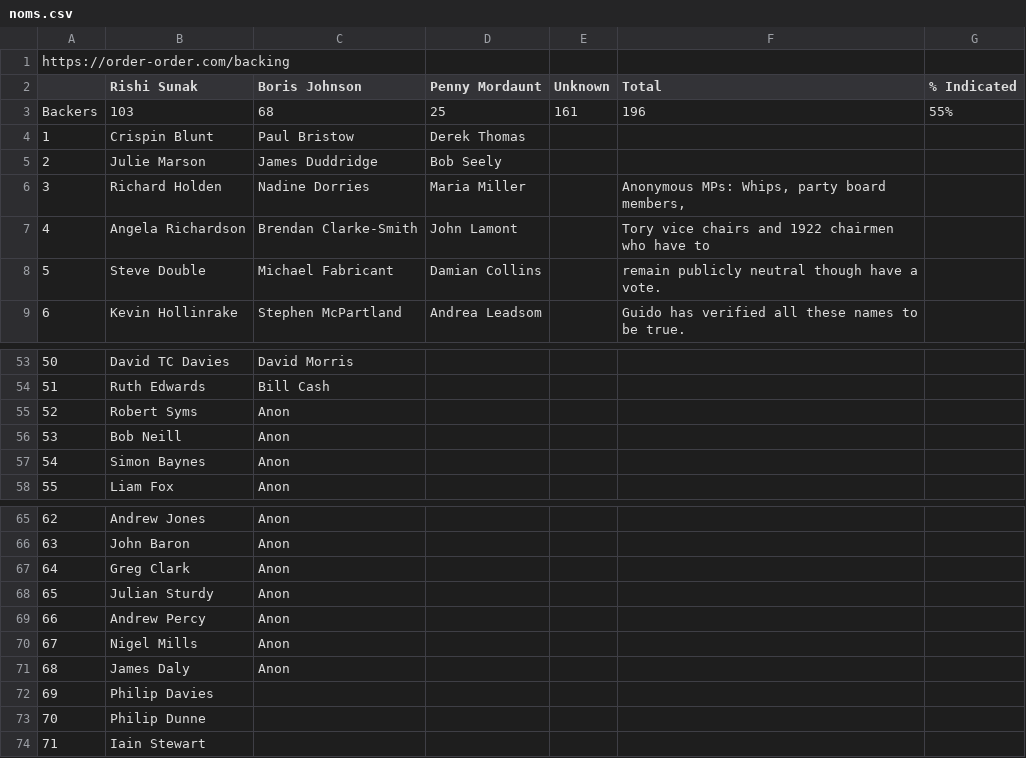
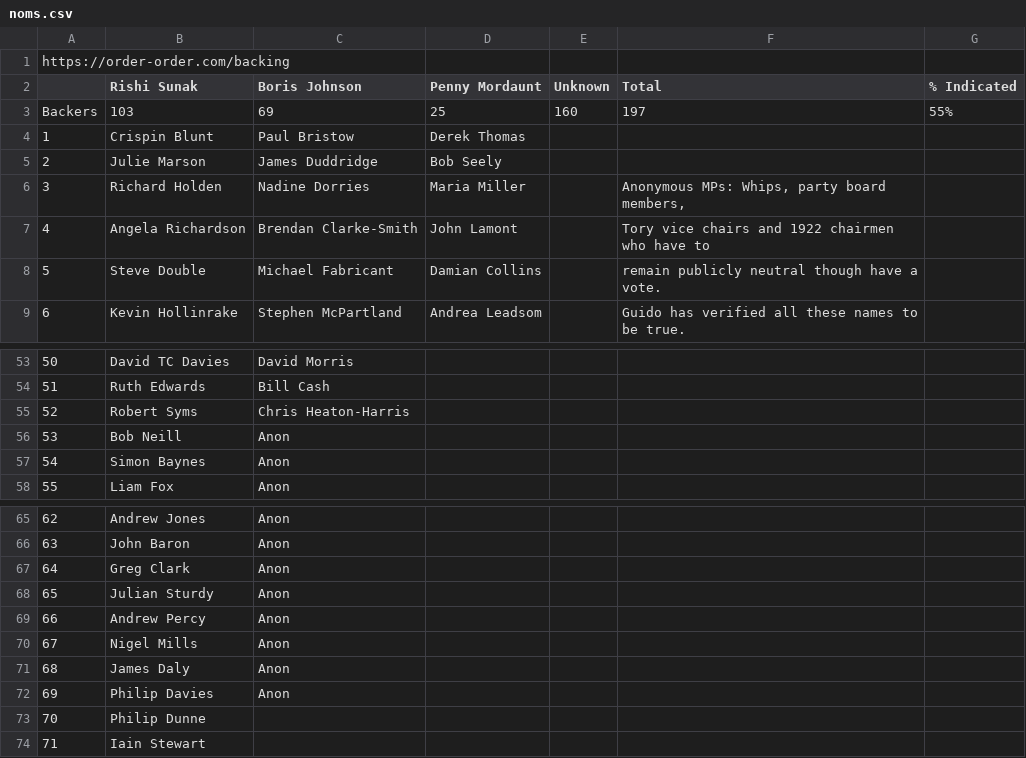
Before and after one commit to tomviner/scrape-tory-nominations, a CSV file: noms.csv, drawn as a sheet; only a part is shown, gaps mark what is left out.

```diff
--- a/noms.csv
+++ b/noms.csv
@@ -2,3 +2,3 @@ https://order-order.com/backing,,,,,,
 ,Rishi Sunak,Boris Johnson,Penny Mordaunt,Unknown,Total,% Indicated
-Backers,103,68,25,161,196,55%
+Backers,103,69,25,160,197,55%
 1,Crispin Blunt,Paul Bristow,Derek Thomas,,,
@@ -54,3 +54,3 @@ Backers,103,68,25,161,196,55%
 51,Ruth Edwards,Bill Cash,,,,
-52,Robert Syms,Anon,,,,
+52,Robert Syms,Chris Heaton-Harris,,,,
 53,Bob Neill,Anon,,,,
@@ -71,3 +71,3 @@ Backers,103,68,25,161,196,55%
 68,James Daly,Anon,,,,
-69,Philip Davies,,,,,
+69,Philip Davies,Anon,,,,
 70,Philip Dunne,,,,,
```
Also changed, not shown: smarkets-endorsements.csv, smarkets-leaderboard.csv.
